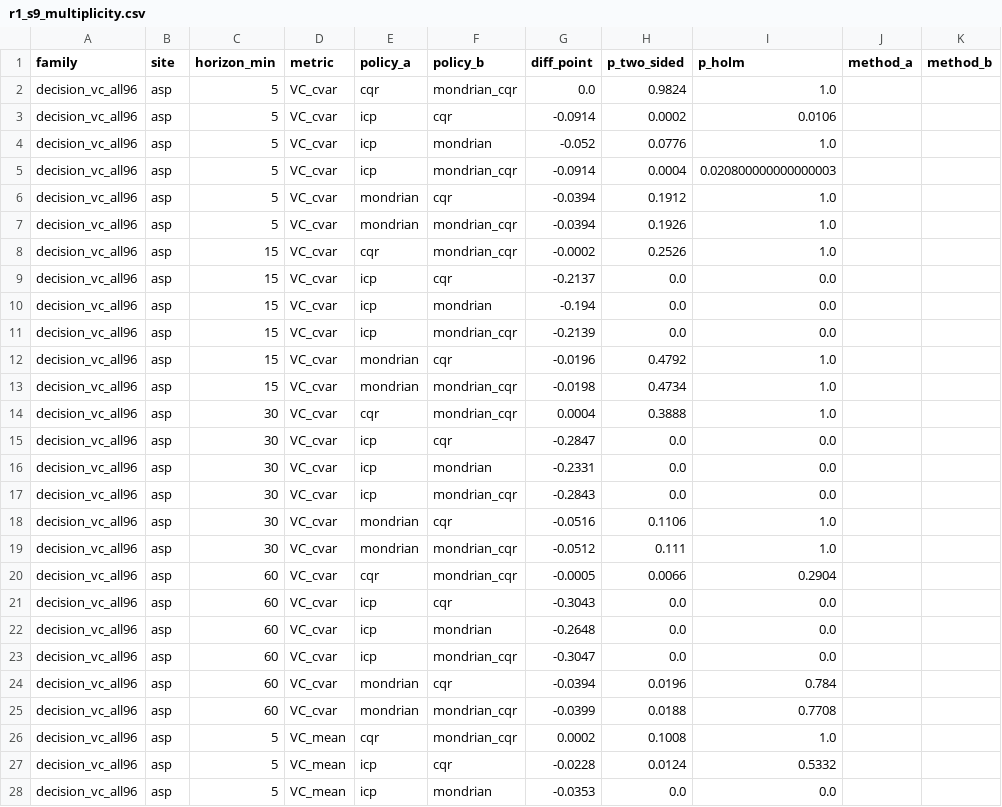
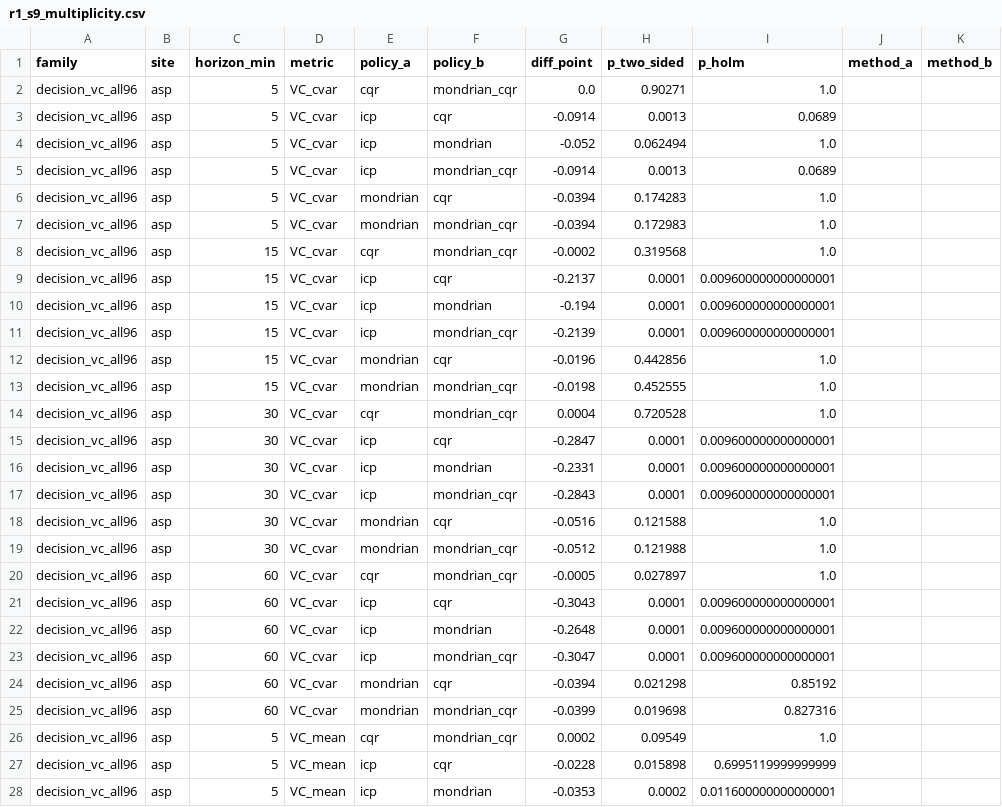
Before and after one commit to mtdfalla/ghi-conformal-reserve-scheduling, a CSV file: results/tables/r1_s9_multiplicity.csv, drawn as a sheet; only a part is shown; the diff covers the shown part only.

```diff
--- a/results/tables/r1_s9_multiplicity.csv
+++ b/results/tables/r1_s9_multiplicity.csv
@@ -1,28 +1,28 @@
 family,site,horizon_min,metric,policy_a,policy_b,diff_point,p_two_sided,p_holm,method_a,method_b
-decision_vc_all96,asp,5,VC_cvar,cqr,mondrian_cqr,0.0,0.9824,1.0,,
-decision_vc_all96,asp,5,VC_cvar,icp,cqr,-0.0914,0.0002,0.0106,,
-decision_vc_all96,asp,5,VC_cvar,icp,mondrian,-0.052,0.0776,1.0,,
-decision_vc_all96,asp,5,VC_cvar,icp,mondrian_cqr,-0.0914,0.0004,0.020800000000000003,,
-decision_vc_all96,asp,5,VC_cvar,mondrian,cqr,-0.0394,0.1912,1.0,,
-decision_vc_all96,asp,5,VC_cvar,mondrian,mondrian_cqr,-0.0394,0.1926,1.0,,
-decision_vc_all96,asp,15,VC_cvar,cqr,mondrian_cqr,-0.0002,0.2526,1.0,,
-decision_vc_all96,asp,15,VC_cvar,icp,cqr,-0.2137,0.0,0.0,,
-decision_vc_all96,asp,15,VC_cvar,icp,mondrian,-0.194,0.0,0.0,,
-decision_vc_all96,asp,15,VC_cvar,icp,mondrian_cqr,-0.2139,0.0,0.0,,
-decision_vc_all96,asp,15,VC_cvar,mondrian,cqr,-0.0196,0.4792,1.0,,
-decision_vc_all96,asp,15,VC_cvar,mondrian,mondrian_cqr,-0.0198,0.4734,1.0,,
-decision_vc_all96,asp,30,VC_cvar,cqr,mondrian_cqr,0.0004,0.3888,1.0,,
-decision_vc_all96,asp,30,VC_cvar,icp,cqr,-0.2847,0.0,0.0,,
-decision_vc_all96,asp,30,VC_cvar,icp,mondrian,-0.2331,0.0,0.0,,
-decision_vc_all96,asp,30,VC_cvar,icp,mondrian_cqr,-0.2843,0.0,0.0,,
-decision_vc_all96,asp,30,VC_cvar,mondrian,cqr,-0.0516,0.1106,1.0,,
-decision_vc_all96,asp,30,VC_cvar,mondrian,mondrian_cqr,-0.0512,0.111,1.0,,
-decision_vc_all96,asp,60,VC_cvar,cqr,mondrian_cqr,-0.0005,0.0066,0.2904,,
-decision_vc_all96,asp,60,VC_cvar,icp,cqr,-0.3043,0.0,0.0,,
-decision_vc_all96,asp,60,VC_cvar,icp,mondrian,-0.2648,0.0,0.0,,
-decision_vc_all96,asp,60,VC_cvar,icp,mondrian_cqr,-0.3047,0.0,0.0,,
-decision_vc_all96,asp,60,VC_cvar,mondrian,cqr,-0.0394,0.0196,0.784,,
-decision_vc_all96,asp,60,VC_cvar,mondrian,mondrian_cqr,-0.0399,0.0188,0.7708,,
-decision_vc_all96,asp,5,VC_mean,cqr,mondrian_cqr,0.0002,0.1008,1.0,,
-decision_vc_all96,asp,5,VC_mean,icp,cqr,-0.0228,0.0124,0.5332,,
-decision_vc_all96,asp,5,VC_mean,icp,mondrian,-0.0353,0.0,0.0,,
+decision_vc_all96,asp,5,VC_cvar,cqr,mondrian_cqr,0.0,0.90271,1.0,,
+decision_vc_all96,asp,5,VC_cvar,icp,cqr,-0.0914,0.0013,0.0689,,
+decision_vc_all96,asp,5,VC_cvar,icp,mondrian,-0.052,0.062494,1.0,,
+decision_vc_all96,asp,5,VC_cvar,icp,mondrian_cqr,-0.0914,0.0013,0.0689,,
+decision_vc_all96,asp,5,VC_cvar,mondrian,cqr,-0.0394,0.174283,1.0,,
+decision_vc_all96,asp,5,VC_cvar,mondrian,mondrian_cqr,-0.0394,0.172983,1.0,,
+decision_vc_all96,asp,15,VC_cvar,cqr,mondrian_cqr,-0.0002,0.319568,1.0,,
+decision_vc_all96,asp,15,VC_cvar,icp,cqr,-0.2137,0.0001,0.009600000000000001,,
+decision_vc_all96,asp,15,VC_cvar,icp,mondrian,-0.194,0.0001,0.009600000000000001,,
+decision_vc_all96,asp,15,VC_cvar,icp,mondrian_cqr,-0.2139,0.0001,0.009600000000000001,,
+decision_vc_all96,asp,15,VC_cvar,mondrian,cqr,-0.0196,0.442856,1.0,,
+decision_vc_all96,asp,15,VC_cvar,mondrian,mondrian_cqr,-0.0198,0.452555,1.0,,
+decision_vc_all96,asp,30,VC_cvar,cqr,mondrian_cqr,0.0004,0.720528,1.0,,
+decision_vc_all96,asp,30,VC_cvar,icp,cqr,-0.2847,0.0001,0.009600000000000001,,
+decision_vc_all96,asp,30,VC_cvar,icp,mondrian,-0.2331,0.0001,0.009600000000000001,,
+decision_vc_all96,asp,30,VC_cvar,icp,mondrian_cqr,-0.2843,0.0001,0.009600000000000001,,
+decision_vc_all96,asp,30,VC_cvar,mondrian,cqr,-0.0516,0.121588,1.0,,
+decision_vc_all96,asp,30,VC_cvar,mondrian,mondrian_cqr,-0.0512,0.121988,1.0,,
+decision_vc_all96,asp,60,VC_cvar,cqr,mondrian_cqr,-0.0005,0.027897,1.0,,
+decision_vc_all96,asp,60,VC_cvar,icp,cqr,-0.3043,0.0001,0.009600000000000001,,
+decision_vc_all96,asp,60,VC_cvar,icp,mondrian,-0.2648,0.0001,0.009600000000000001,,
+decision_vc_all96,asp,60,VC_cvar,icp,mondrian_cqr,-0.3047,0.0001,0.009600000000000001,,
+decision_vc_all96,asp,60,VC_cvar,mondrian,cqr,-0.0394,0.021298,0.85192,,
+decision_vc_all96,asp,60,VC_cvar,mondrian,mondrian_cqr,-0.0399,0.019698,0.827316,,
+decision_vc_all96,asp,5,VC_mean,cqr,mondrian_cqr,0.0002,0.09549,1.0,,
+decision_vc_all96,asp,5,VC_mean,icp,cqr,-0.0228,0.015898,0.6995119999999999,,
+decision_vc_all96,asp,5,VC_mean,icp,mondrian,-0.0353,0.0002,0.011600000000000001,,
```
Also changed, not shown: 138 edited cells elsewhere in this file, results/tables/r1_j2_stats.csv, results/tables/r1_j5_vc_diff_ci.csv, 47 other files.
